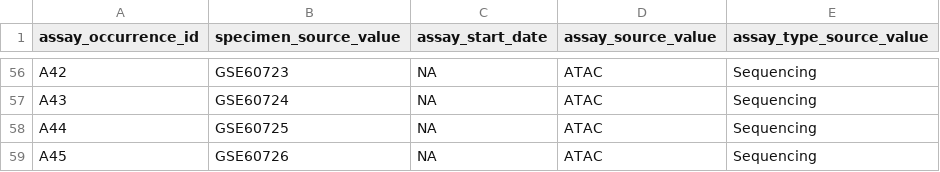
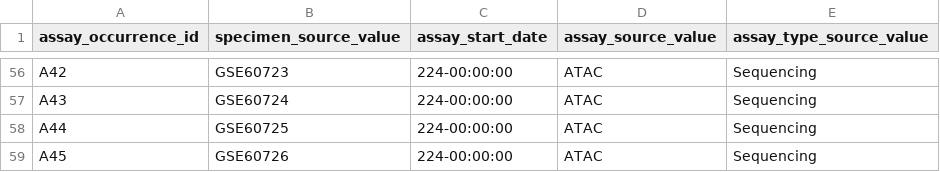
Before and after one commit to NCBI-Codeathons/OMOPOmics, a CSV file: OMOP_tables/assay_occurrence.csv, drawn as a sheet; only a part is shown, gaps mark what is left out; the diff covers the shown part only; the diff names each change by its address in the sheet, - before the commit and + after, or states it on an @@ line.

```diff
--- a/OMOP_tables/assay_occurrence.csv
+++ b/OMOP_tables/assay_occurrence.csv
-C56:C59 (assay_start_date): NA
+C56:C59 (assay_start_date): 224-00:00:00
```
Also changed, not shown: 54 edited cells elsewhere in this file.
